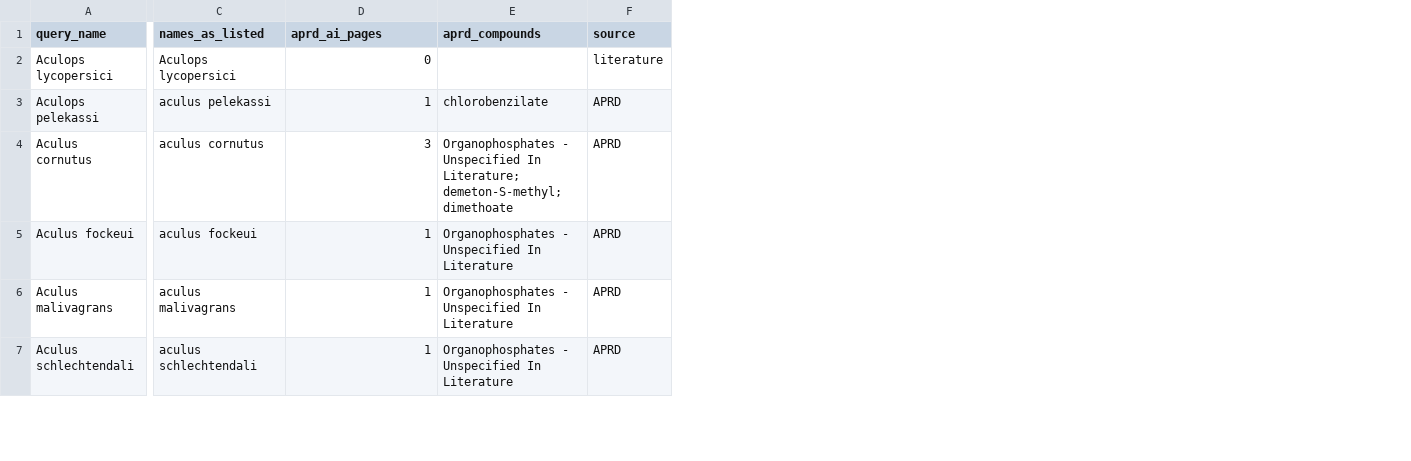
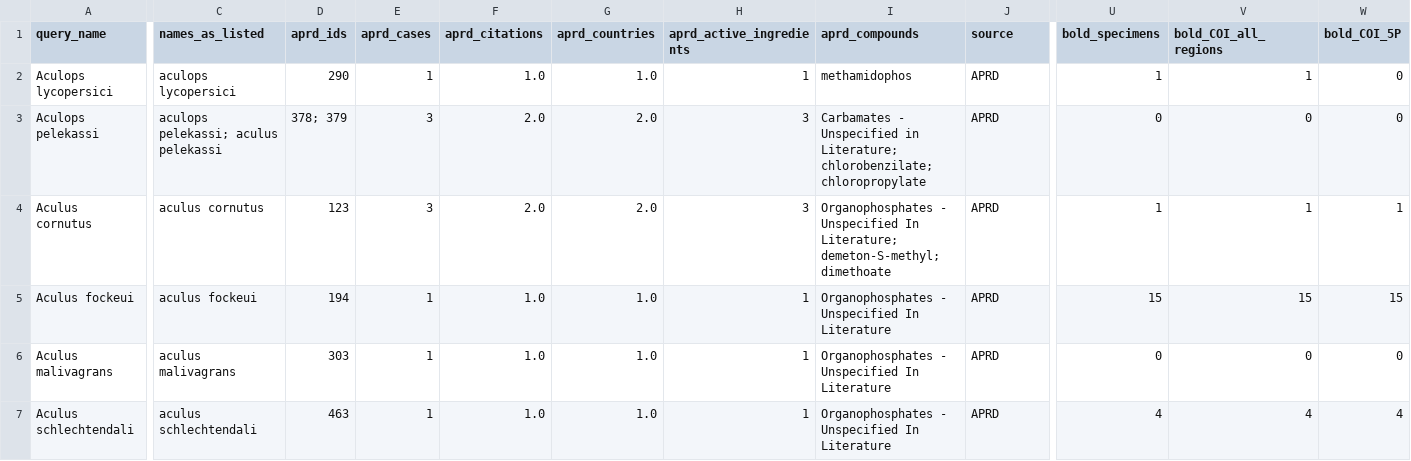
Before and after one commit to vkcvaibhav-eng/1.-mite-host-range-acaricide-resistance, a CSV file: data/clean/feasibility_counts.csv, drawn as a sheet; only a part is shown, gaps mark what is left out; addresses are those after the commit; the diff covers the shown part only; the diff names each change by its address in the sheet, - before the commit and + after, or states it on an @@ line.

```diff
--- a/data/clean/feasibility_counts.csv
+++ b/data/clean/feasibility_counts.csv
+column D (aprd_ids), rows 2-7: 290 | 378; 379 | 123 | 194 | 303 | 463
+column E (aprd_cases), rows 2-7: 1 | 3 | 3 | 1 | 1 | 1
+column F (aprd_citations), rows 2-7: 1.0 | 2.0 | 2.0 | 1.0 | 1.0 | 1.0
+column G (aprd_countries), rows 2-7: 1.0 | 2.0 | 2.0 | 1.0 | 1.0 | 1.0
+column U (bold_specimens), rows 2-7: 1 | 0 | 1 | 15 | 0 | 4
+column V (bold_COI_all_regions), rows 2-7: 1 | 0 | 1 | 15 | 0 | 4
+column W (bold_COI_5P), rows 2-7: 0 | 0 | 1 | 15 | 0 | 4
-H1: aprd_ai_pages
+H1: aprd_active_ingredients
-C2 (names_as_listed): Aculops lycopersici
+C2 (names_as_listed): aculops lycopersici
-H2 (aprd_active_ingredients): 0
+H2 (aprd_active_ingredients): 1
-I2 (aprd_compounds): (empty)
+I2 (aprd_compounds): methamidophos
-J2 (source): literature
+J2 (source): APRD
-C3 (names_as_listed): aculus pelekassi
+C3 (names_as_listed): aculops pelekassi; aculus pelekassi
-H3 (aprd_active_ingredients): 1
+H3 (aprd_active_ingredients): 3
-I3 (aprd_compounds): chlorobenzilate
+I3 (aprd_compounds): Carbamates - Unspecified in Literature; chlorobenzilate; chloropropylate
```
Also changed, not shown: 1 added row and 26 edited cells elsewhere in this file, data/clean/stage1_species_list.csv, data/manual/name_map_stage1.csv, 11 other files.
